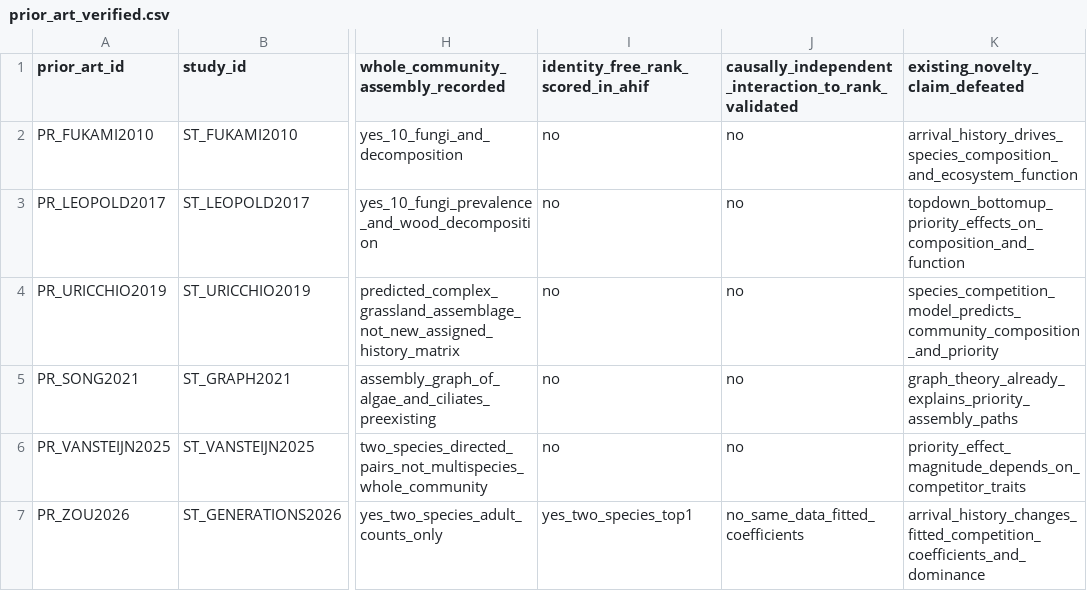
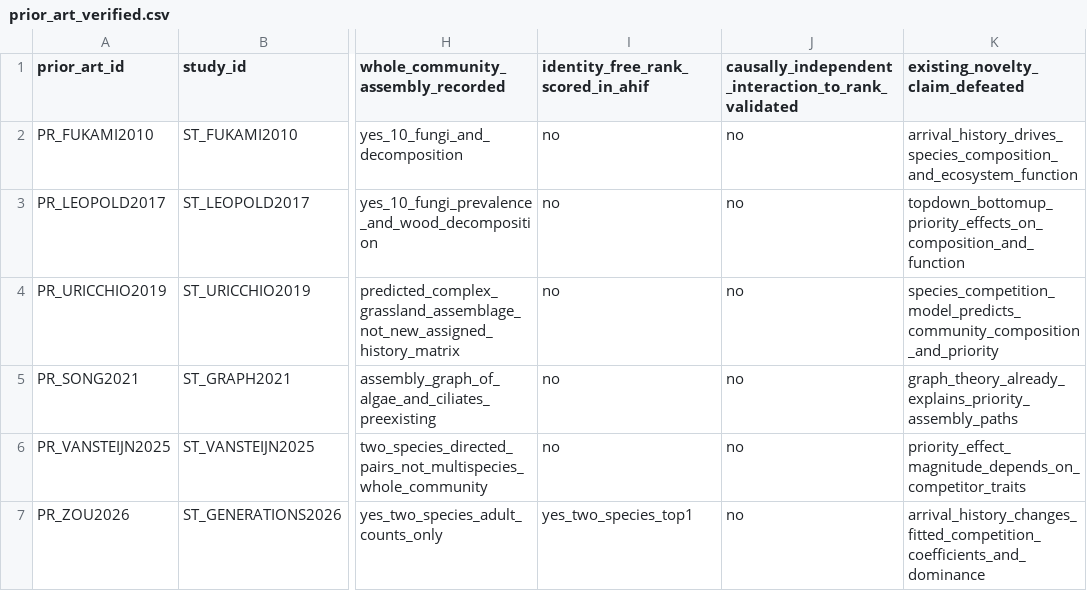
Before and after one commit to zuizui0223/knk, a CSV file: database/ahif_v1/prior_art_verified.csv, drawn as a sheet; only a part is shown, gaps mark what is left out; the diff names each change by its address in the sheet, - before the commit and + after, or states it on an @@ line.

Commit message:
fix: keep causal-path verification strict yes/no and retain same-data model warning in remaining-gap field

```diff
--- a/database/ahif_v1/prior_art_verified.csv
+++ b/database/ahif_v1/prior_art_verified.csv
-J7: no_same_data_fitted_coefficients
+J7: no
```
